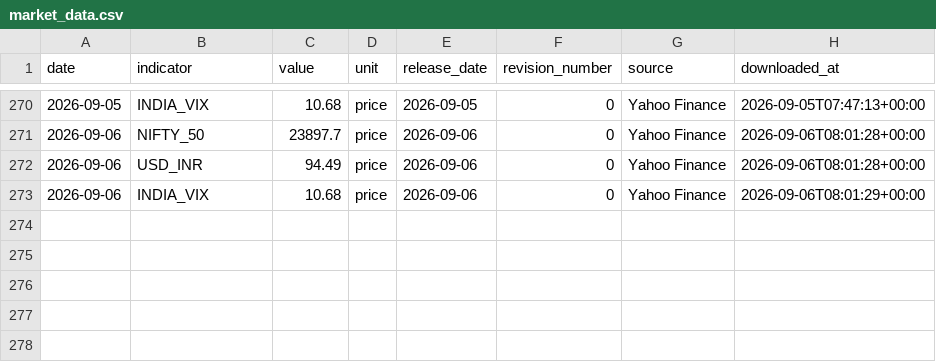
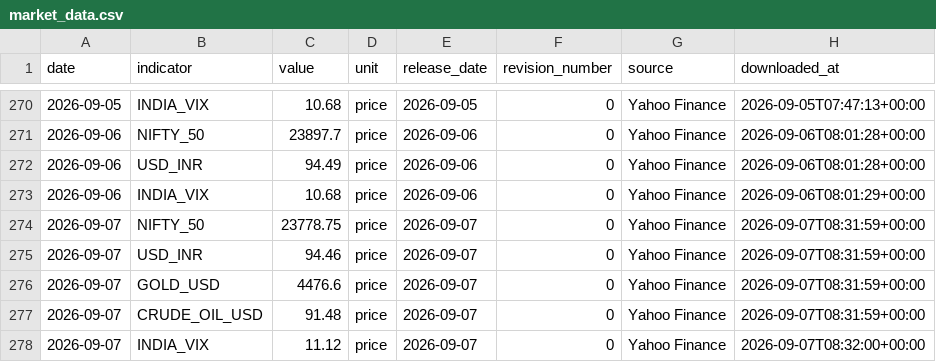
Before and after one commit to EliteConnect476/india-macro-terminal, a CSV file: data/processed/market_data.csv, drawn as a sheet; only a part is shown, gaps mark what is left out; the diff names each change by its address in the sheet, - before the commit and + after, or states it on an @@ line.

Commit message:
Auto-update: 2026-09-07

```diff
--- a/data/processed/market_data.csv
+++ b/data/processed/market_data.csv
+row 274: 2026-09-07 | NIFTY_50 | 23778.75 | price | 2026-09-07 | 0 | Yahoo Finance | 2026-09-07T08:31:59+00:00
+row 275: 2026-09-07 | USD_INR | 94.46 | price | 2026-09-07 | 0 | Yahoo Finance | 2026-09-07T08:31:59+00:00
+row 276: 2026-09-07 | GOLD_USD | 4476.6 | price | 2026-09-07 | 0 | Yahoo Finance | 2026-09-07T08:31:59+00:00
+row 277: 2026-09-07 | CRUDE_OIL_USD | 91.48 | price | 2026-09-07 | 0 | Yahoo Finance | 2026-09-07T08:31:59+00:00
+row 278: 2026-09-07 | INDIA_VIX | 11.12 | price | 2026-09-07 | 0 | Yahoo Finance | 2026-09-07T08:32:00+00:00
```
